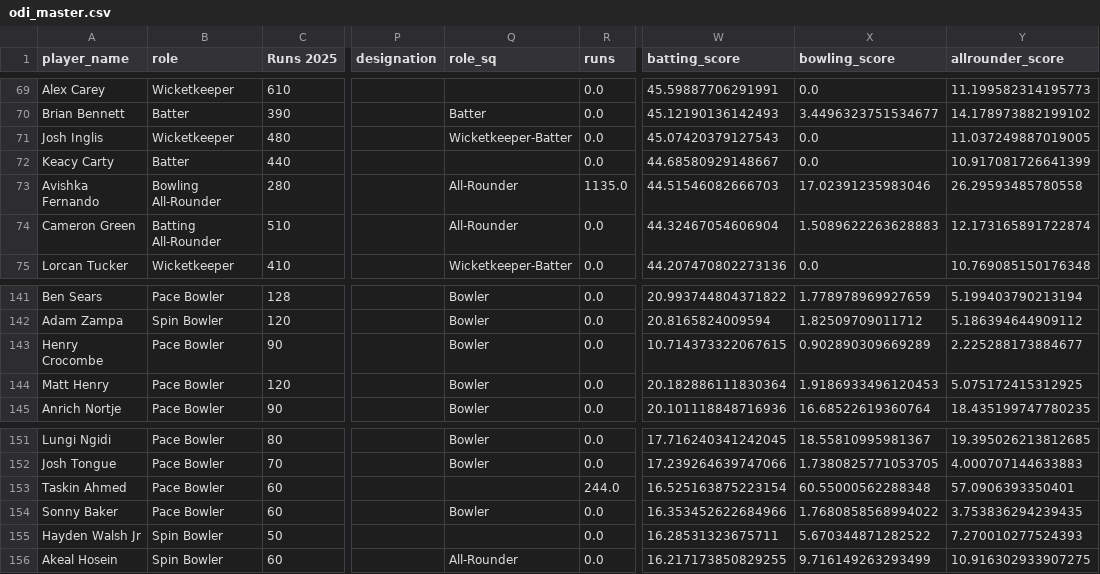
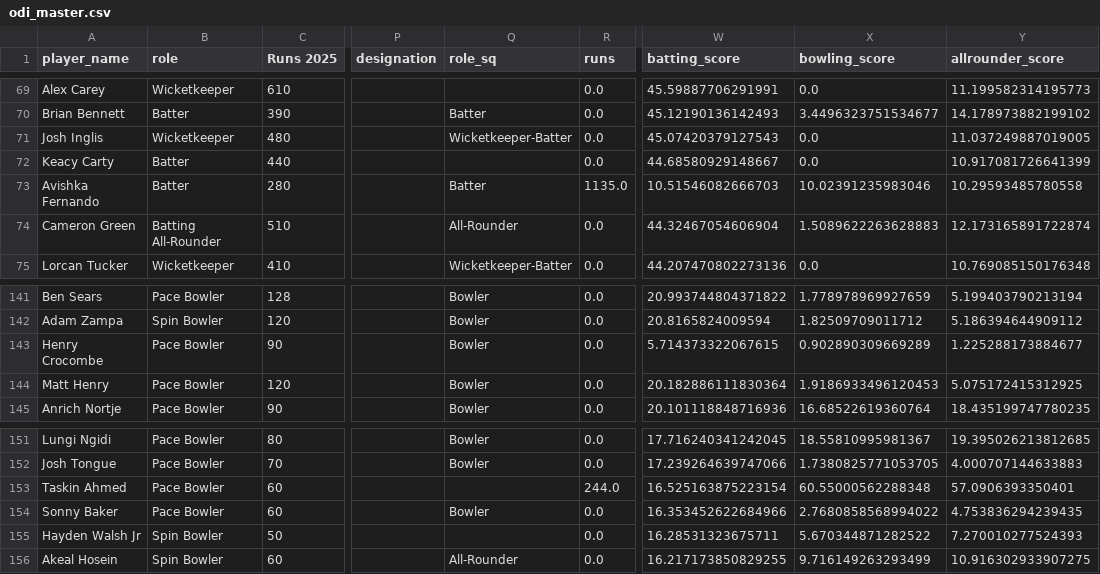
Before and after one commit to Ishad-Shyamal/R26-IT-096, a CSV file: server/microservice-3/python_ml/data/processed/odi_master.csv, drawn as a sheet; only a part is shown, gaps mark what is left out; the diff names each change by its address in the sheet, - before the commit and + after, or states it on an @@ line.

```diff
--- a/server/microservice-3/python_ml/data/processed/odi_master.csv
+++ b/server/microservice-3/python_ml/data/processed/odi_master.csv
-B73 (role): Bowling All-Rounder
+B73 (role): Batter
-Q73 (role_sq): All-Rounder
+Q73 (role_sq): Batter
-W73 (batting_score): 44.51546082666703
+W73 (batting_score): 10.51546082666703
-X73 (bowling_score): 17.02391235983046
+X73 (bowling_score): 10.02391235983046
-Y73 (allrounder_score): 26.29593485780558
+Y73 (allrounder_score): 10.29593485780558
-W143 (batting_score): 10.714373322067615
+W143 (batting_score): 5.714373322067615
-Y143 (allrounder_score): 2.225288173884677
+Y143 (allrounder_score): 1.225288173884677
-X154 (bowling_score): 1.7680858568994022
+X154 (bowling_score): 2.7680858568994022
-Y154 (allrounder_score): 3.753836294239435
+Y154 (allrounder_score): 4.753836294239435
```
Also changed, not shown: server/microservice-2/predictions/India.csv, server/microservice-2/predictions/Sri Lanka.csv, 12 other files.
